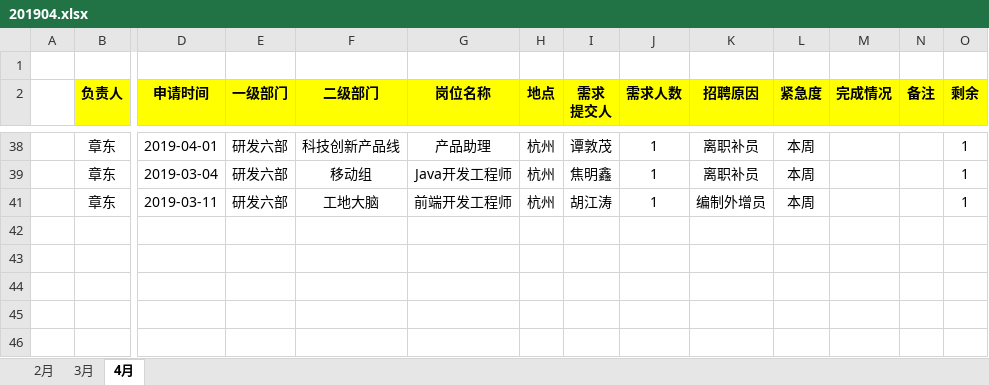
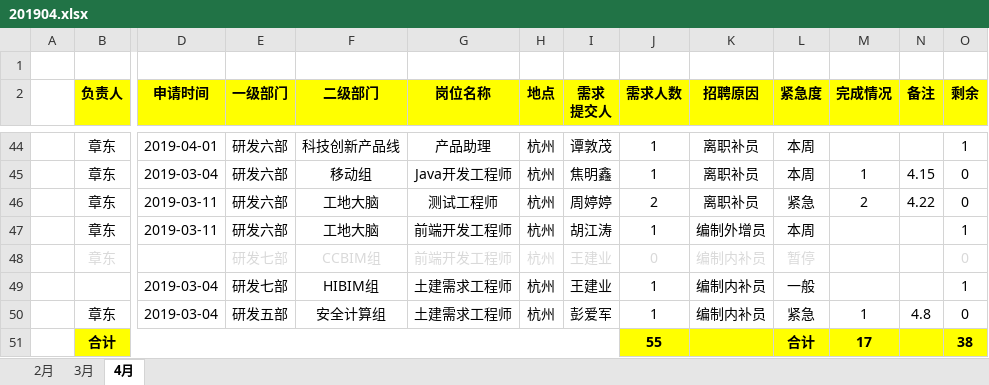
Before and after one commit to zdsherlock/HR, an Excel workbook: 201904.xlsx, sheet 4月, drawn as a sheet; only a part is shown, gaps mark what is left out; values as stored, in another font and other column widths than the file's, no borders; addresses are those after the commit; rows hold the shown columns only; the diff covers the shown part only; the diff names each change by its address in the sheet, - before the commit and + after, or states it on an @@ line.

```diff
--- a/201904.xlsx (sheet 4月)
+++ b/201904.xlsx (sheet 4月)
-M45 (完成情况): (empty)
+M45 (完成情况): 1
-N45 (备注): (empty)
+N45 (备注): 4.15
-O45 (剩余): 1
+O45 (剩余): 0
@@ row 46 unhidden:  | 章东 | 2019-03-11 | 研发六部 | 工地大脑 | 测试工程师 | 杭州 | 周婷婷 | 2 | 离职补员 | 紧急 | 2 | 4.22 | 0 @@
@@ row 48 unhidden:  | 章东 |  | 研发七部 | CCBIM组 | 前端开发工程师 | 杭州 | 王建业 | 0 | 编制内补员 | 暂停 |  |  | 0 @@
@@ row 49 unhidden:  |  | 2019-03-04 | 研发七部 | HIBIM组 | 土建需求工程师 | 杭州 | 王建业 | 1 | 编制内补员 | 一般 |  |  | 1 @@
@@ row 50 unhidden:  | 章东 | 2019-03-04 | 研发五部 | 安全计算组 | 土建需求工程师 | 杭州 | 彭爱军 | 1 | 编制内补员 | 紧急 | 1 | 4.8 | 0 @@
+row 51:  | 合计 |  |  |  |  |  |  | 55 |  | 合计 | 17 |  | 38
```
Also changed, not shown: 6 added rows, 28 hidden or unhidden rows and 3 edited cells elsewhere in this sheet, formulas that keep their value, hidden cells.
